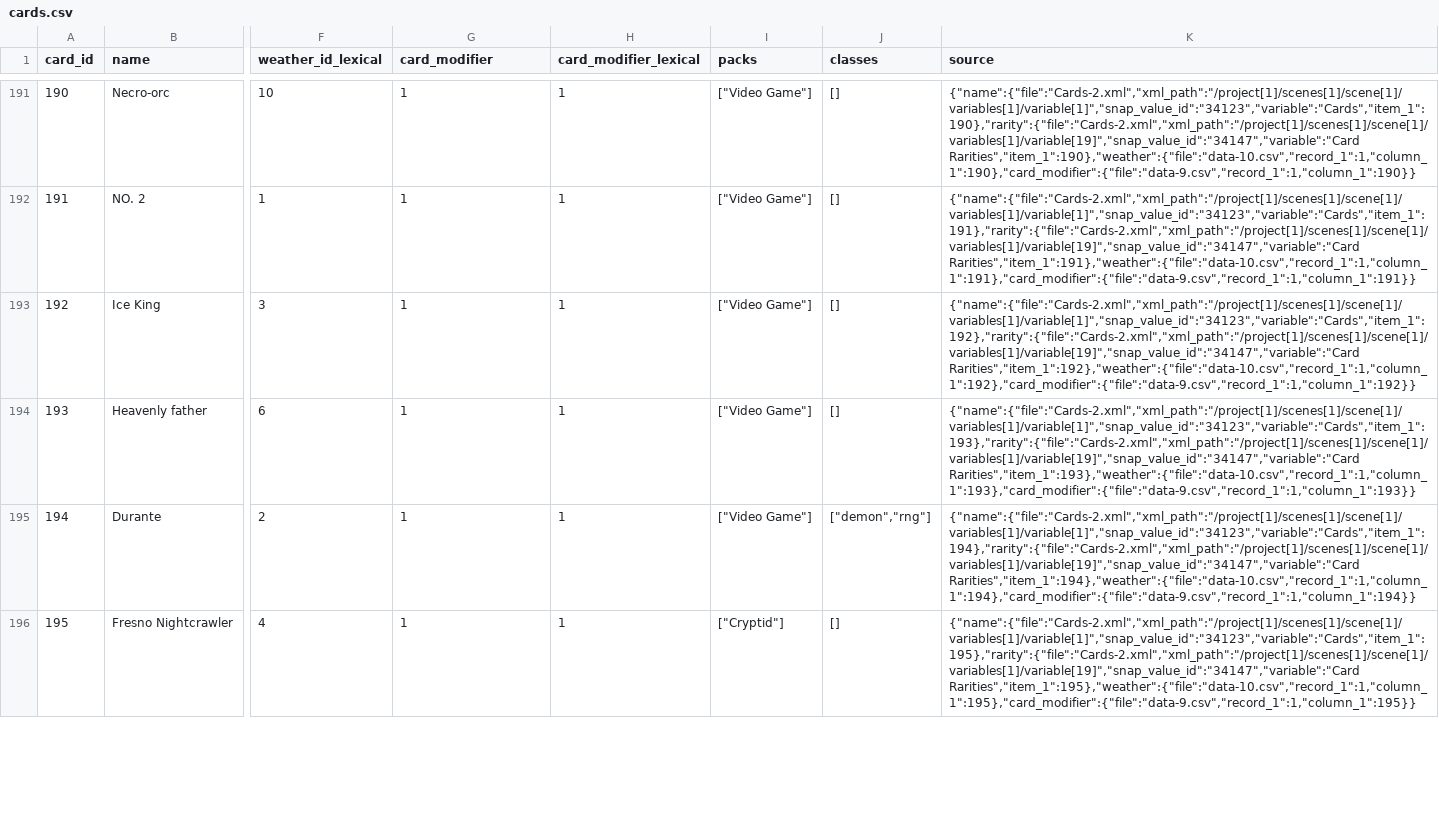
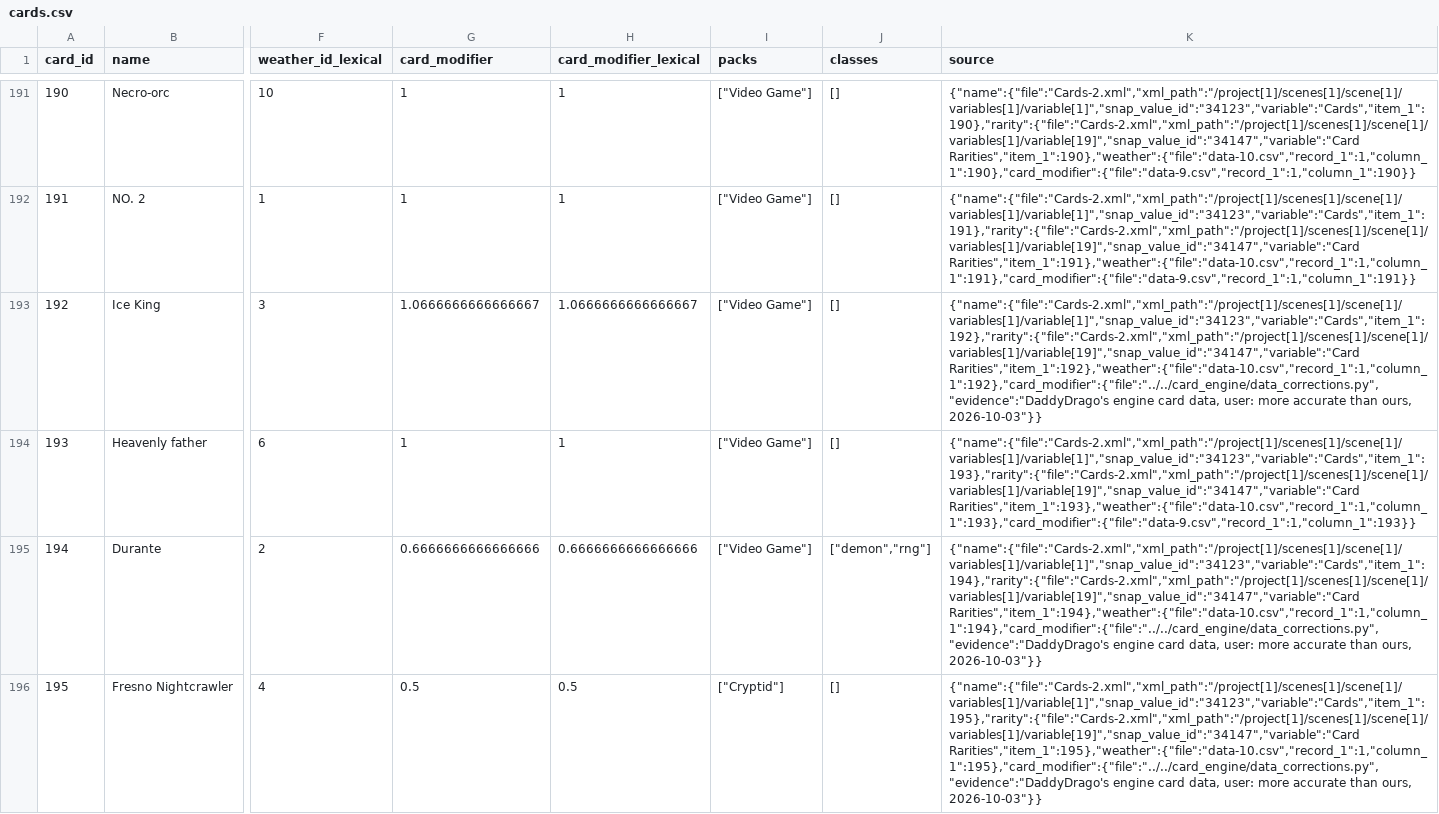
Before and after one commit to cartperks-droid/Card-AI, a CSV file: data/clean/cards.csv, drawn as a sheet; only a part is shown, gaps mark what is left out; the diff covers the shown part only; the diff names each change by its address in the sheet, - before the commit and + after, or states it on an @@ line.

```diff
--- a/data/clean/cards.csv
+++ b/data/clean/cards.csv
-G193 (card_modifier): 1
+G193 (card_modifier): 1.0666666666666667
-H193 (card_modifier_lexical): 1
+H193 (card_modifier_lexical): 1.0666666666666667
-K193 (source): {"name":{"file":"Cards-2.xml","xml_path":"/project[1]/scenes[1]/scene[1]/variables[1]/variable[1]","snap_value_id":"34123","variable":"Cards","item_1":192},"rarity":{"file":"Cards-2.xml","xml_path":"/project[1]/scenes[1]/scene[1]/variables[1]/variable[19]","snap_value_id":"34147","variable":"Card Rarities","item_1":192},"weather":{"file":"data-10.csv","record_1":1,"column_1":192},"card_modifier":{"file":"data-9.csv","record_1":1,"column_1":192}}
+K193 (source): {"name":{"file":"Cards-2.xml","xml_path":"/project[1]/scenes[1]/scene[1]/variables[1]/variable[1]","snap_value_id":"34123","variable":"Cards","item_1":192},"rarity":{"file":"Cards-2.xml","xml_path":"/project[1]/scenes[1]/scene[1]/variables[1]/variable[19]","snap_value_id":"34147","variable":"Card Rarities","item_1":192},"weather":{"file":"data-10.csv","record_1":1,"column_1":192},"card_modifier":{"file":"../../card_engine/data_corrections.py","evidence":"DaddyDrago's engine card data, user: more accurate than ours, 2026-10-03"}}
-G195 (card_modifier): 1
+G195 (card_modifier): 0.6666666666666666
-H195 (card_modifier_lexical): 1
+H195 (card_modifier_lexical): 0.6666666666666666
-K195 (source): {"name":{"file":"Cards-2.xml","xml_path":"/project[1]/scenes[1]/scene[1]/variables[1]/variable[1]","snap_value_id":"34123","variable":"Cards","item_1":194},"rarity":{"file":"Cards-2.xml","xml_path":"/project[1]/scenes[1]/scene[1]/variables[1]/variable[19]","snap_value_id":"34147","variable":"Card Rarities","item_1":194},"weather":{"file":"data-10.csv","record_1":1,"column_1":194},"card_modifier":{"file":"data-9.csv","record_1":1,"column_1":194}}
+K195 (source): {"name":{"file":"Cards-2.xml","xml_path":"/project[1]/scenes[1]/scene[1]/variables[1]/variable[1]","snap_value_id":"34123","variable":"Cards","item_1":194},"rarity":{"file":"Cards-2.xml","xml_path":"/project[1]/scenes[1]/scene[1]/variables[1]/variable[19]","snap_value_id":"34147","variable":"Card Rarities","item_1":194},"weather":{"file":"data-10.csv","record_1":1,"column_1":194},"card_modifier":{"file":"../../card_engine/data_corrections.py","evidence":"DaddyDrago's engine card data, user: more accurate than ours, 2026-10-03"}}
-G196 (card_modifier): 1
+G196 (card_modifier): 0.5
-H196 (card_modifier_lexical): 1
+H196 (card_modifier_lexical): 0.5
-K196 (source): {"name":{"file":"Cards-2.xml","xml_path":"/project[1]/scenes[1]/scene[1]/variables[1]/variable[1]","snap_value_id":"34123","variable":"Cards","item_1":195},"rarity":{"file":"Cards-2.xml","xml_path":"/project[1]/scenes[1]/scene[1]/variables[1]/variable[19]","snap_value_id":"34147","variable":"Card Rarities","item_1":195},"weather":{"file":"data-10.csv","record_1":1,"column_1":195},"card_modifier":{"file":"data-9.csv","record_1":1,"column_1":195}}
+K196 (source): {"name":{"file":"Cards-2.xml","xml_path":"/project[1]/scenes[1]/scene[1]/variables[1]/variable[1]","snap_value_id":"34123","variable":"Cards","item_1":195},"rarity":{"file":"Cards-2.xml","xml_path":"/project[1]/scenes[1]/scene[1]/variables[1]/variable[19]","snap_value_id":"34147","variable":"Card Rarities","item_1":195},"weather":{"file":"data-10.csv","record_1":1,"column_1":195},"card_modifier":{"file":"../../card_engine/data_corrections.py","evidence":"DaddyDrago's engine card data, user: more accurate than ours, 2026-10-03"}}
```
Also changed, not shown: 104 edited cells elsewhere in this file, 9 other files.
